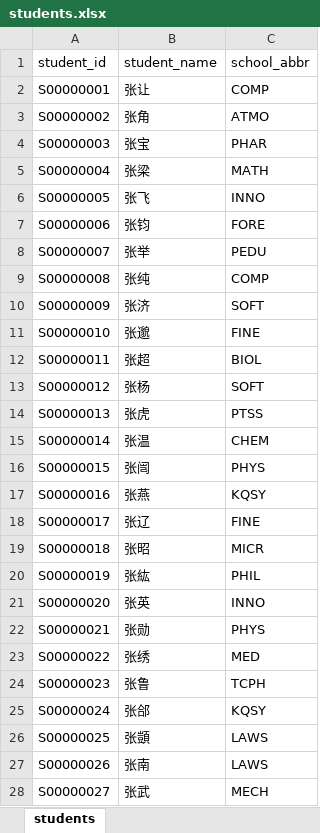
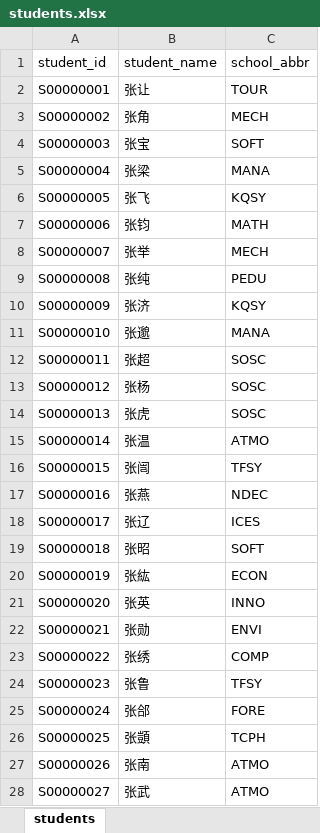
Before and after one commit to Jedar/Course-Selection-System, an Excel workbook: resources/data/students.xlsx, sheet students, drawn as a sheet; only a part is shown; values as stored, in another font and other column widths than the file's, no borders; the diff covers the shown part only; the diff names each change by its address in the sheet, - before the commit and + after, or states it on an @@ line.

```diff
--- a/resources/data/students.xlsx (sheet students)
+++ b/resources/data/students.xlsx (sheet students)
-C2 (school_abbr): COMP
+C2 (school_abbr): TOUR
-C3 (school_abbr): ATMO
+C3 (school_abbr): MECH
-C4 (school_abbr): PHAR
+C4 (school_abbr): SOFT
-C5 (school_abbr): MATH
+C5 (school_abbr): MANA
-C6 (school_abbr): INNO
+C6 (school_abbr): KQSY
-C7 (school_abbr): FORE
+C7 (school_abbr): MATH
-C8 (school_abbr): PEDU
+C8 (school_abbr): MECH
-C9 (school_abbr): COMP
+C9 (school_abbr): PEDU
-C10 (school_abbr): SOFT
+C10 (school_abbr): KQSY
-C11 (school_abbr): FINE
+C11 (school_abbr): MANA
-C12 (school_abbr): BIOL
+C12 (school_abbr): SOSC
-C13 (school_abbr): SOFT
+C13 (school_abbr): SOSC
-C14 (school_abbr): PTSS
+C14 (school_abbr): SOSC
-C15 (school_abbr): CHEM
+C15 (school_abbr): ATMO
-C16 (school_abbr): PHYS
+C16 (school_abbr): TFSY
-C17 (school_abbr): KQSY
+C17 (school_abbr): NDEC
-C18 (school_abbr): FINE
+C18 (school_abbr): ICES
-C19 (school_abbr): MICR
+C19 (school_abbr): SOFT
-C20 (school_abbr): PHIL
+C20 (school_abbr): ECON
-C22 (school_abbr): PHYS
+C22 (school_abbr): ENVI
-C23 (school_abbr): MED
+C23 (school_abbr): COMP
-C24 (school_abbr): TCPH
+C24 (school_abbr): TFSY
-C25 (school_abbr): KQSY
+C25 (school_abbr): FORE
-C26 (school_abbr): LAWS
+C26 (school_abbr): TCPH
-C27 (school_abbr): LAWS
+C27 (school_abbr): ATMO
-C28 (school_abbr): MECH
+C28 (school_abbr): ATMO
```
Also changed, not shown: 1045 edited cells elsewhere in this sheet, resources/data/classroom.xlsx, resources/data/course.xlsx, 46 other files.
